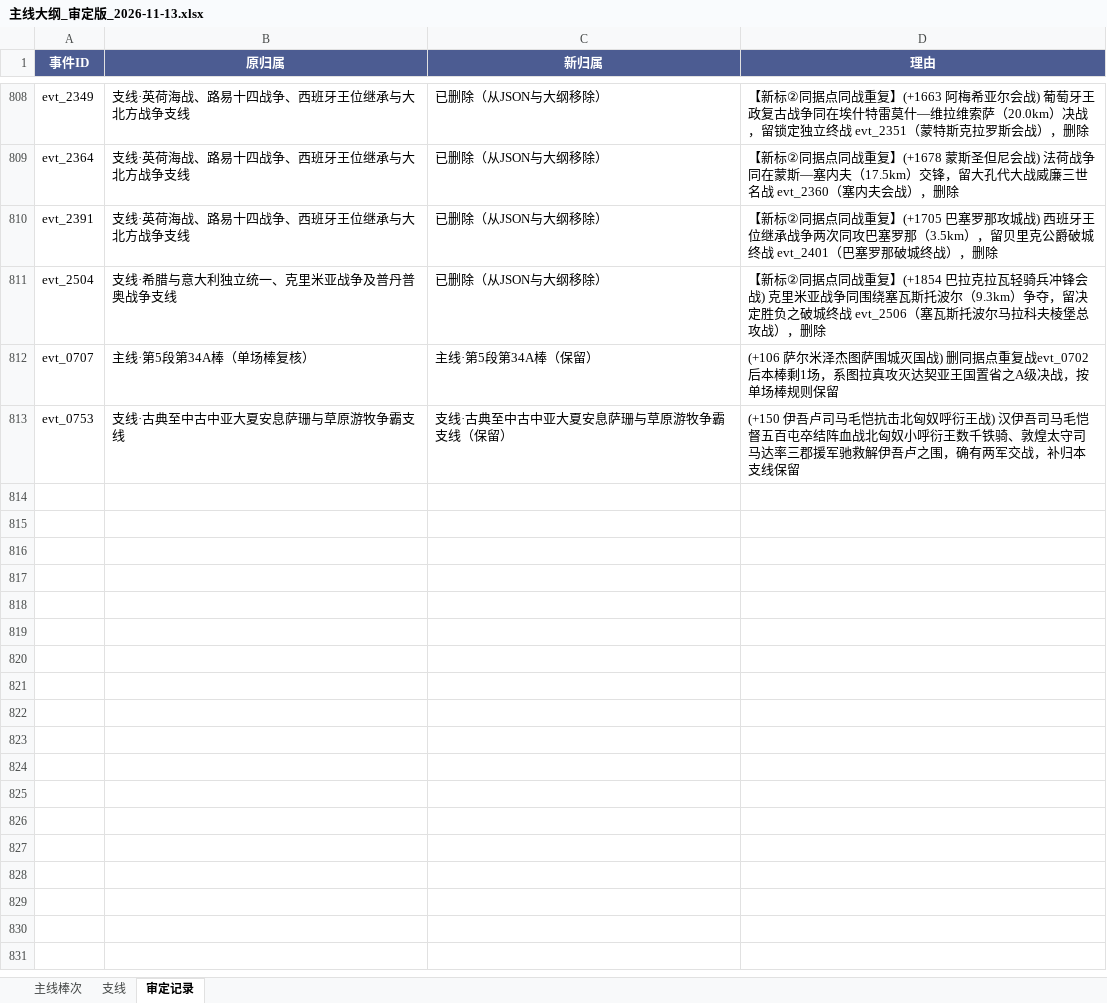
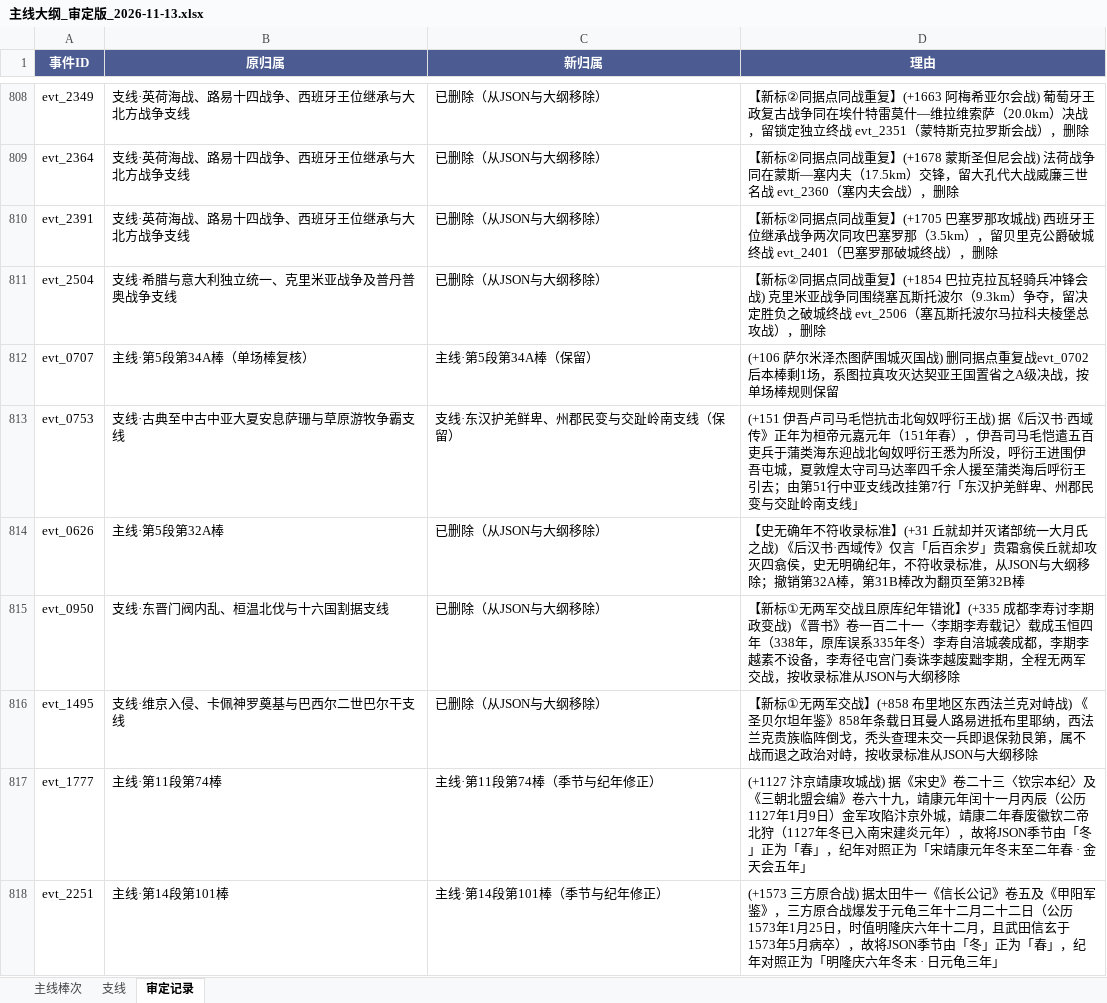
Before and after one commit to gakuchuuwa/MAPWARSJ, an Excel workbook: docs/战争编年史（纯史实重写）/主线大纲_审定版_2026-11-13.xlsx, sheet 审定记录, drawn as a sheet; only a part is shown, gaps mark what is left out; values as stored, in another font and other column widths than the file's, no borders; charts and pictures and table styles not drawn; the diff names each change by its address in the sheet, - before the commit and + after, or states it on an @@ line.

```diff
--- a/docs/战争编年史（纯史实重写）/主线大纲_审定版_2026-11-13.xlsx (sheet 审定记录)
+++ b/docs/战争编年史（纯史实重写）/主线大纲_审定版_2026-11-13.xlsx (sheet 审定记录)
-C813 (新归属): 支线·古典至中古中亚大夏安息萨珊与草原游牧争霸支线（保留）
+C813 (新归属): 支线·东汉护羌鲜卑、州郡民变与交趾岭南支线（保留）
-D813 (理由): (+150 伊吾卢司马毛恺抗击北匈奴呼衍王战) 汉伊吾司马毛恺督五百屯卒结阵血战北匈奴小呼衍王数千铁骑、敦煌太守司马达率三郡援军驰救解伊吾卢之围，确有两军交战，补归本支线保留
+D813 (理由): (+151 伊吾卢司马毛恺抗击北匈奴呼衍王战) 据《后汉书·西域传》正年为桓帝元嘉元年（151年春），伊吾司马毛恺遣五百吏兵于蒲类海东迎战北匈奴呼衍王悉为所没，呼衍王进围伊吾屯城，夏敦煌太守司马达率四千余人援至蒲类海后呼衍王引去；由第51行中亚支线改挂第7行「东汉护羌鲜卑、州郡民变与交趾岭南支线」
+row 814: evt_0626 | 主线·第5段第32A棒 | 已删除（从JSON与大纲移除） | 【史无确年不符收录标准】(+31 丘就却并灭诸部统一大月氏之战) 《后汉书·西域传》仅言「后百余岁」贵霜翕侯丘就却攻灭四翕侯，史无明确纪年，不符收录标准，从JSON与大纲移除；撤销第32A棒，第31B棒改为翻页至第32B棒
+row 815: evt_0950 | 支线·东晋门阀内乱、桓温北伐与十六国割据支线 | 已删除（从JSON与大纲移除） | 【新标①无两军交战且原库纪年错讹】(+335 成都李寿讨李期政变战) 《晋书》卷一百二十一〈李期李寿载记〉载成玉恒四年（338年，原库误系335年冬）李寿自涪城袭成都，李期李越素不设备，李寿径屯宫门奏诛李越废黜李期，全程无两军交战，按收录标准从JSON与大纲移除
+row 816: evt_1495 | 支线·维京入侵、卡佩神罗奠基与巴西尔二世巴尔干支线 | 已删除（从JSON与大纲移除） | 【新标①无两军交战】(+858 布里地区东西法兰克对峙战) 《圣贝尔坦年鉴》858年条载日耳曼人路易进抵布里耶纳，西法兰克贵族临阵倒戈，秃头查理未交一兵即退保勃艮第，属不战而退之政治对峙，按收录标准从JSON与大纲移除
+row 817: evt_1777 | 主线·第11段第74棒 | 主线·第11段第74棒（季节与纪年修正） | (+1127 汴京靖康攻城战) 据《宋史》卷二十三〈钦宗本纪〉及《三朝北盟会编》卷六十九，靖康元年闰十一月丙辰（公历1127年1月9日）金军攻陷汴京外城，靖康二年春废徽钦二帝北狩（1127年冬已入南宋建炎元年），故将JSON季节由「冬」正为「春」，纪年对照正为「宋靖康元年冬末至二年春 · 金天会五年」
+row 818: evt_2251 | 主线·第14段第101棒 | 主线·第14段第101棒（季节与纪年修正） | (+1573 三方原合战) 据太田牛一《信长公记》卷五及《甲阳军鉴》，三方原合战爆发于元龟三年十二月二十二日（公历1573年1月25日，时值明隆庆六年十二月，且武田信玄于1573年5月病卒），故将JSON季节由「冬」正为「春」，纪年对照正为「明隆庆六年冬末 · 日元龟三年」
```
Also changed, not shown: sheet 主线棒次, sheet 支线, docs/战争编年史（纯史实重写）/【旧版作废·请查阅全二十四卷2526场总表】战争事件编年史_逐年全要素总表_2026-11-13.xlsx, docs/战争编年史（纯史实重写）/势力文化表_2026-11-13.xlsx, 32 other files.
